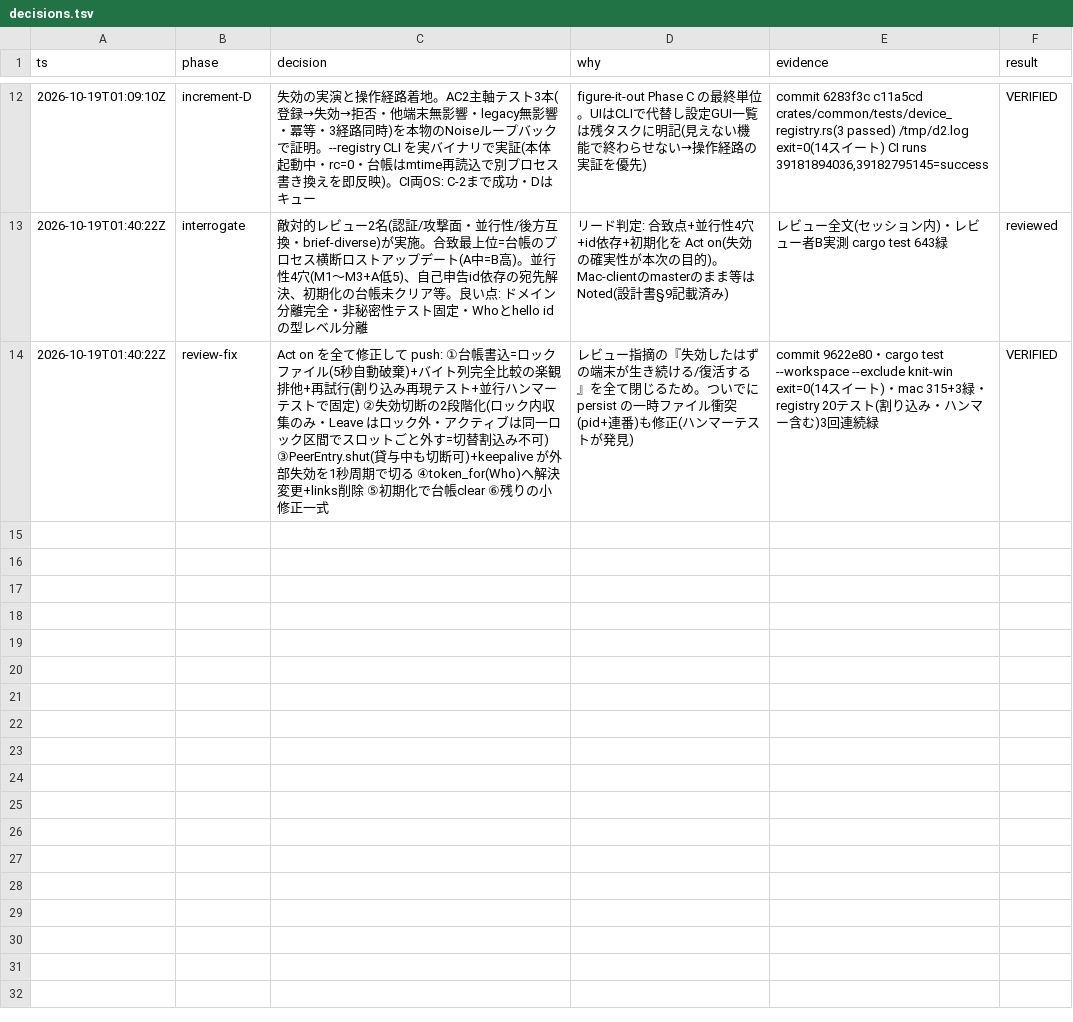
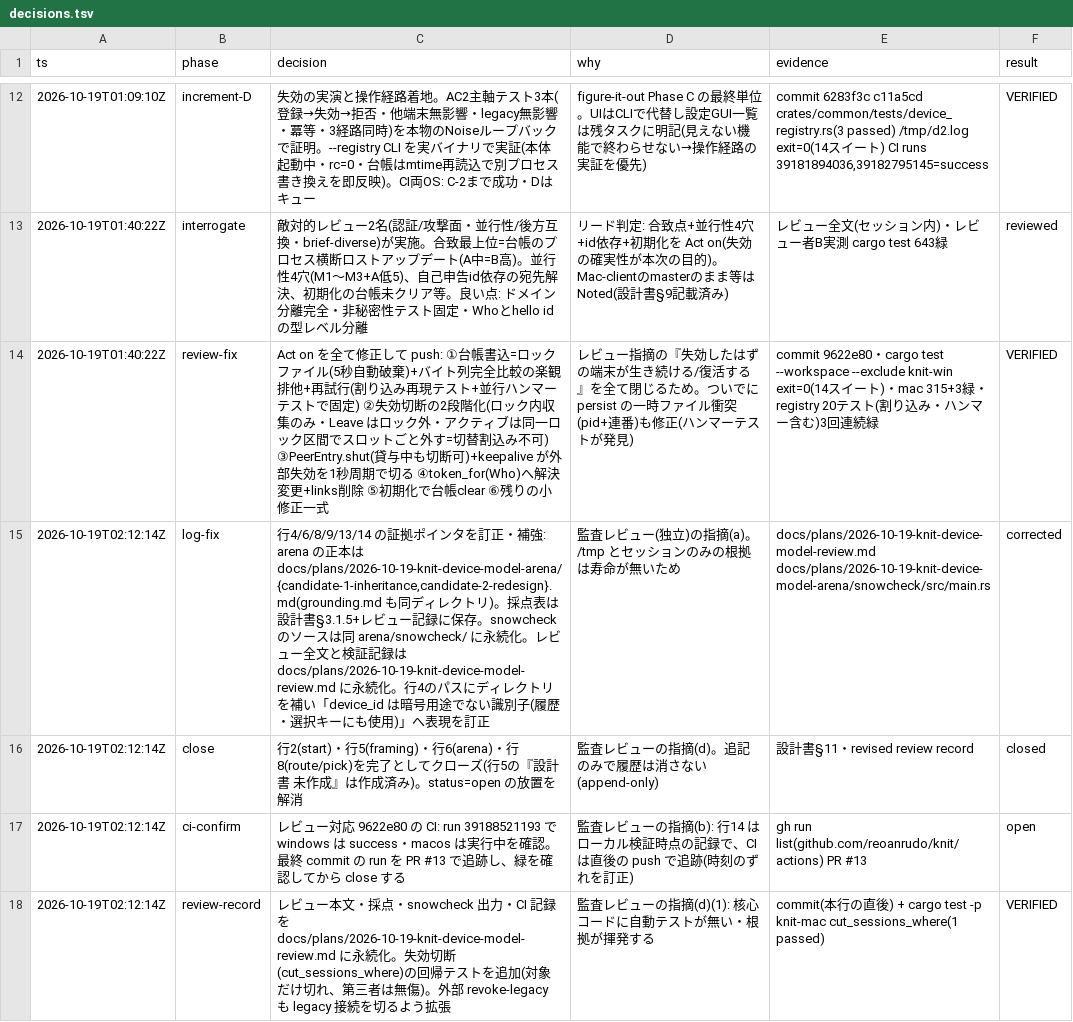
Before and after one commit to reoanrudo/knit, a TSV file: decisions.tsv, drawn as a sheet; only a part is shown, gaps mark what is left out.

Commit message:
test(conn): 失効切断の回帰テストを追加、外部 revoke-legacy も legacy 接続を切る。docs: レビュー記録と snowcheck 実証を永続化、設計書§9 追記。decisions: 監査レビューの訂正行

```diff
--- a/decisions.tsv
+++ b/decisions.tsv
@@ -14 +14,5 @@ ts	phase	decision	why	evidence	result
 2026-10-19T01:40:22Z	review-fix	Act on を全て修正して push: ①台帳書込=ロックファイル(5秒自動破棄)+バイト列完全比較の楽観排他+再試行(割り込み再現テスト+並行ハンマーテストで固定) ②失効切断の2段階化(ロック内収集のみ・Leave はロック外・アクティブは同一ロック区間でスロットごと外す=切替割込み不可) ③PeerEntry.shut(貸与中も切断可)+keepalive が外部失効を1秒周期で切る ④token_for(Who)へ解決変更+links削除 ⑤初期化で台帳clear ⑥残りの小修正一式	レビュー指摘の『失効したはずの端末が生き続ける/復活する』を全て閉じるため。ついでに persist の一時ファイル衝突(pid+連番)も修正(ハンマーテストが発見)	commit 9622e80・cargo test --workspace --exclude knit-win exit=0(14スイート)・mac 315+3緑・registry 20テスト(割り込み・ハンマー含む)3回連続緑	VERIFIED
+2026-10-19T02:12:14Z	log-fix	行4/6/8/9/13/14 の証拠ポインタを訂正・補強: arena の正本は docs/plans/2026-10-19-knit-device-model-arena/{candidate-1-inheritance,candidate-2-redesign}.md(grounding.md も同ディレクトリ)。採点表は設計書§3.1.5+レビュー記録に保存。snowcheck のソースは同 arena/snowcheck/ に永続化。レビュー全文と検証記録は docs/plans/2026-10-19-knit-device-model-review.md に永続化。行4のパスにディレクトリを補い「device_id は暗号用途でない識別子(履歴・選択キーにも使用)」へ表現を訂正	監査レビュー(独立)の指摘(a)。/tmp とセッションのみの根拠は寿命が無いため	docs/plans/2026-10-19-knit-device-model-review.md docs/plans/2026-10-19-knit-device-model-arena/snowcheck/src/main.rs	corrected
+2026-10-19T02:12:14Z	close	行2(start)・行5(framing)・行6(arena)・行8(route/pick)を完了としてクローズ(行5の『設計書 未作成』は作成済み)。status=open の放置を解消	監査レビューの指摘(d)。追記のみで履歴は消さない(append-only)	設計書§11・revised review record	closed
+2026-10-19T02:12:14Z	ci-confirm	レビュー対応 9622e80 の CI: run 39188521193 で windows は success・macos は実行中を確認。最終 commit の run を PR #13 で追跡し、緑を確認してから close する	監査レビューの指摘(b): 行14 はローカル検証時点の記録で、CI は直後の push で追跡(時刻のずれを訂正)	gh run list(github.com/reoanrudo/knit/actions) PR #13	open
+2026-10-19T02:12:14Z	review-record	レビュー本文・採点・snowcheck 出力・CI 記録を docs/plans/2026-10-19-knit-device-model-review.md に永続化。失効切断(cut_sessions_where)の回帰テストを追加(対象だけ切れ、第三者は無傷)。外部 revoke-legacy も legacy 接続を切るよう拡張	監査レビューの指摘(d)(1): 核心コードに自動テストが無い・根拠が揮発する	commit(本行の直後) + cargo test -p knit-mac cut_sessions_where(1 passed)	VERIFIED
```
Also changed, not shown: 5 other files.
